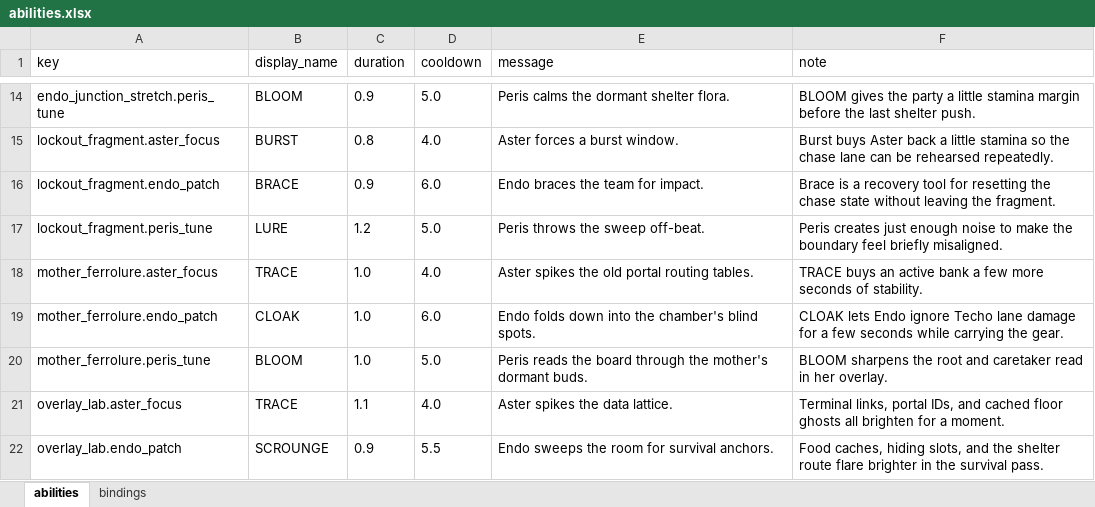
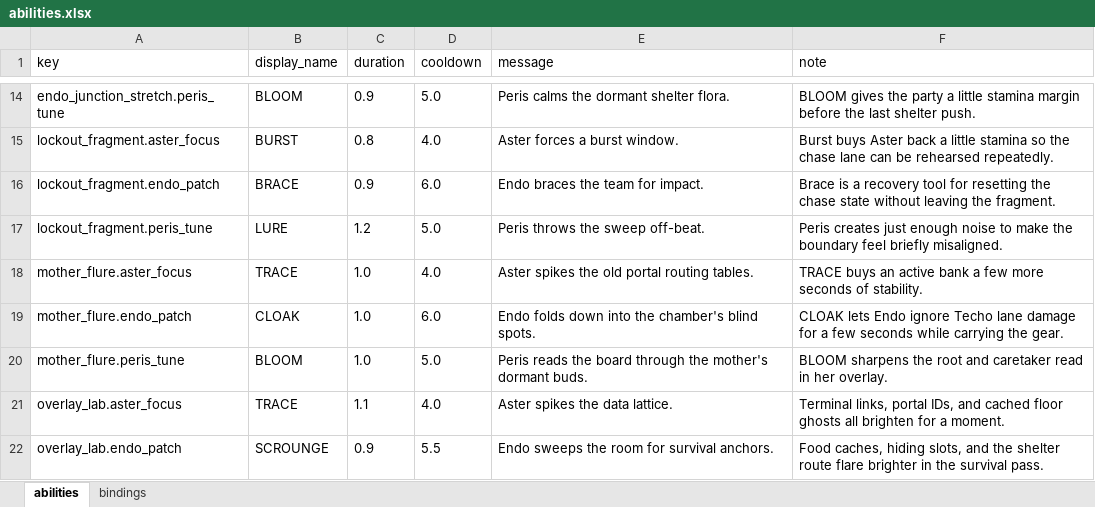
Before and after one commit to MyStarrySpace/ToRustAsWeFall, an Excel workbook: to-rust-as-we-fall/data/abilities/en/abilities.xlsx, sheet abilities, drawn as a sheet; only a part is shown, gaps mark what is left out; values as stored, in another font and other column widths than the file's, no borders; the diff names each change by its address in the sheet, - before the commit and + after, or states it on an @@ line.

Commit message:
rename "ferrolure" -> "flure" everywhere (one consistent term)
Project-wide rename of the lure mechanic from ferrolure to flure: code
identifiers, chunk ids, dialogue keys, ability keys, test flags/names, level &
puzzle docs, and the showcase fragment data. The mother_ferrolure chunk (script,
scene, board-layout doc, uid) is renamed to mother_flure; preview registries and
the --test-mother-flure flag follow. Dialogue (act1.xlsx) and ability
(abilities.xlsx) keys + text updated to match the renamed code references.

```diff
--- a/to-rust-as-we-fall/data/abilities/en/abilities.xlsx (sheet abilities)
+++ b/to-rust-as-we-fall/data/abilities/en/abilities.xlsx (sheet abilities)
-A18 (key): mother_ferrolure.aster_focus
+A18 (key): mother_flure.aster_focus
-A19 (key): mother_ferrolure.endo_patch
+A19 (key): mother_flure.endo_patch
-A20 (key): mother_ferrolure.peris_tune
+A20 (key): mother_flure.peris_tune
```
Also changed, not shown: to-rust-as-we-fall/data/dialogue/en/act1.xlsx, 22 other files.
